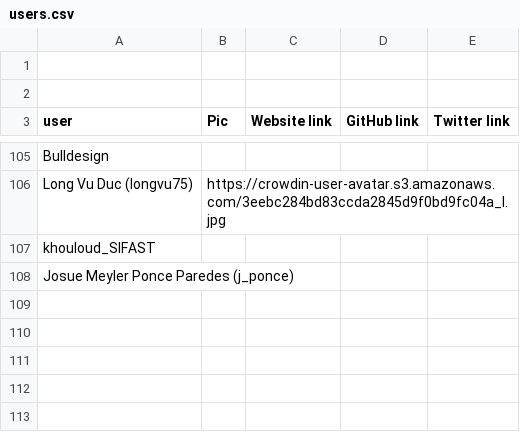
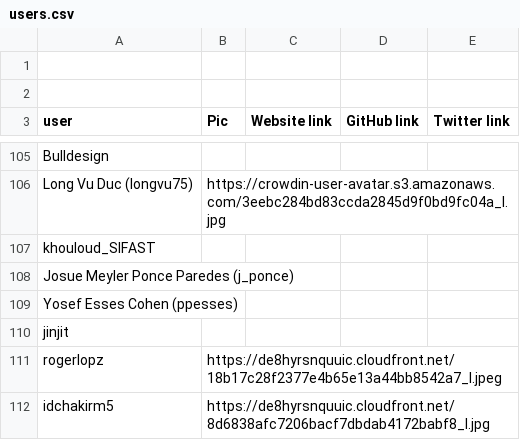
Before and after one commit to matks/TopTranslators, a CSV file: data/users.csv, drawn as a sheet; only a part is shown, gaps mark what is left out.

```diff
--- a/data/users.csv
+++ b/data/users.csv
@@ -108 +108,5 @@ khouloud_SIFAST,,,,
 Josue Meyler Ponce Paredes (j_ponce),,,,
+Yosef Esses Cohen (ppesses),,,,
+jinjit,,,,
+rogerlopz,https://de8hyrsnquuic.cloudfront.net/18b17c28f2377e4b65e13a44bb8542a7_l.jpeg,,,
+idchakirm5,https://de8hyrsnquuic.cloudfront.net/8d6838afc7206bacf7dbdab4172babf8_l.jpg,,,
```
Also changed, not shown: data/languages.csv, data/translators.csv, 1 other file.
